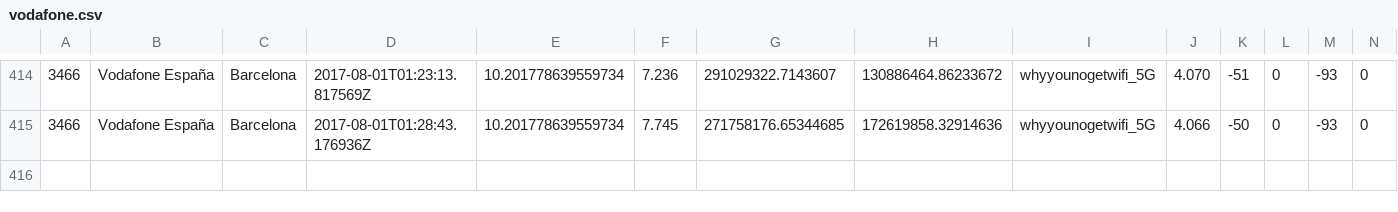
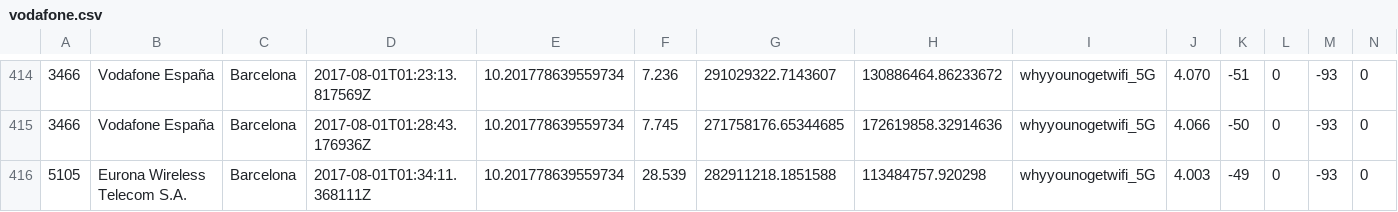
Before and after one commit to kingbuzzman/vodafone_annoy, a CSV file: vodafone.csv, drawn as a sheet; only a part is shown, gaps mark what is left out; rows hold the shown columns only; the diff names each change by its address in the sheet, - before the commit and + after, or states it on an @@ line.

Commit message:
New data 2017-08-01 03:34:34

```diff
--- a/vodafone.csv
+++ b/vodafone.csv
+row 416: 5105 | Eurona Wireless Telecom S.A. | Barcelona | 2017-08-01T01:34:11.368111Z | 10.201778639559734 | 28.539 | 282911218.1851588 | 113484757.920298 | whyyounogetwifi_5G | 4.003 | -49 | 0 | -93 | 0
```
Also changed, not shown: 1 other file.
